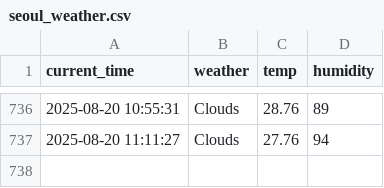
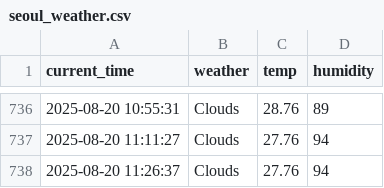
Before and after one commit to chanhooooo/weather, a CSV file: seoul_weather.csv, drawn as a sheet; only a part is shown, gaps mark what is left out.

```diff
--- a/seoul_weather.csv
+++ b/seoul_weather.csv
@@ -737 +737,2 @@ current_time,weather,temp,humidity
 2025-08-20 11:11:27,Clouds,27.76,94
+2025-08-20 11:26:37,Clouds,27.76,94
```
